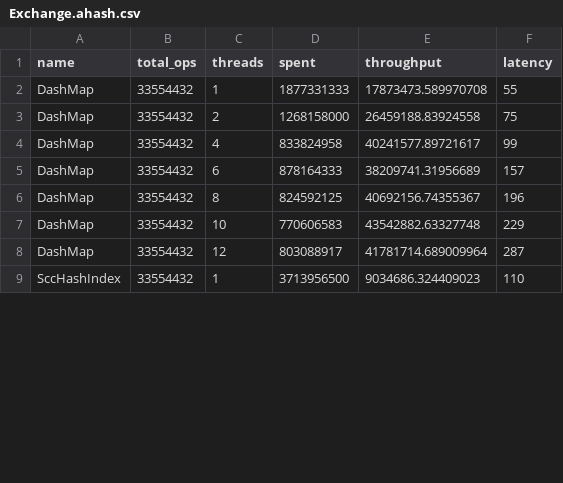
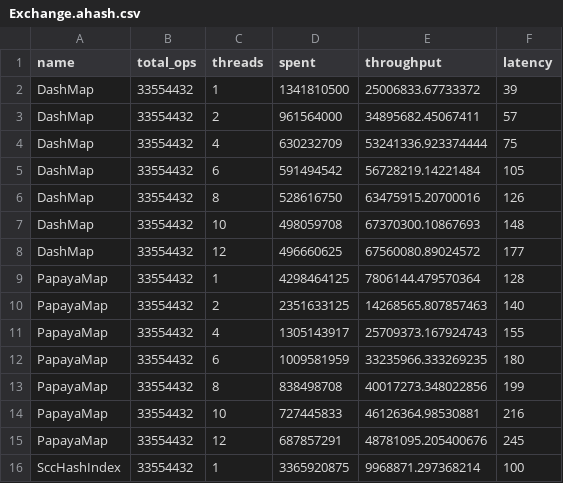
Before and after one commit to wvwwvwwv/conc-map-bench, a CSV file: results/Exchange.ahash.csv, drawn as a sheet; only a part is shown; the diff covers the shown part only.

Commit message:
feat(*): add PapayaMap

```diff
--- a/results/Exchange.ahash.csv
+++ b/results/Exchange.ahash.csv
@@ -1,9 +1,16 @@
 name,total_ops,threads,spent,throughput,latency
-DashMap,33554432,1,1877331333,17873473.589970708,55
-DashMap,33554432,2,1268158000,26459188.83924558,75
-DashMap,33554432,4,833824958,40241577.89721617,99
-DashMap,33554432,6,878164333,38209741.31956689,157
-DashMap,33554432,8,824592125,40692156.74355367,196
-DashMap,33554432,10,770606583,43542882.63327748,229
-DashMap,33554432,12,803088917,41781714.689009964,287
-SccHashIndex,33554432,1,3713956500,9034686.324409023,110
+DashMap,33554432,1,1341810500,25006833.67733372,39
+DashMap,33554432,2,961564000,34895682.45067411,57
+DashMap,33554432,4,630232709,53241336.923374444,75
+DashMap,33554432,6,591494542,56728219.14221484,105
+DashMap,33554432,8,528616750,63475915.20700016,126
+DashMap,33554432,10,498059708,67370300.10867693,148
+DashMap,33554432,12,496660625,67560080.89024572,177
+PapayaMap,33554432,1,4298464125,7806144.479570364,128
+PapayaMap,33554432,2,2351633125,14268565.807857463,140
+PapayaMap,33554432,4,1305143917,25709373.167924743,155
+PapayaMap,33554432,6,1009581959,33235966.333269235,180
+PapayaMap,33554432,8,838498708,40017273.348022856,199
+PapayaMap,33554432,10,727445833,46126364.98530881,216
+PapayaMap,33554432,12,687857291,48781095.205400676,245
+SccHashIndex,33554432,1,3365920875,9968871.297368214,100
```
Also changed, not shown: 39 edited cells elsewhere in this file, results/Exchange.std.csv, results/RapidGrow.ahash.csv, 21 other files.
